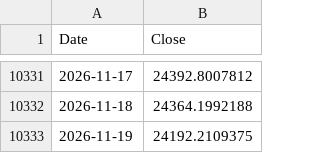
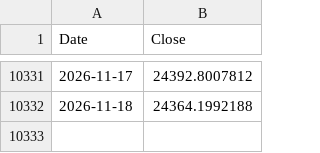
Before and after one commit to rkarim25/Strategy, a CSV file: ftse250_daily.csv, drawn as a sheet; only a part is shown, gaps mark what is left out.

```diff
--- a/ftse250_daily.csv
+++ b/ftse250_daily.csv
@@ -10332,2 +10332 @@ Date,Close
 2026-11-18,24364.1992188
-2026-11-19,24192.2109375
```
Also changed, not shown: 3bal_daily.csv, gold_daily.csv, 15 other files.
